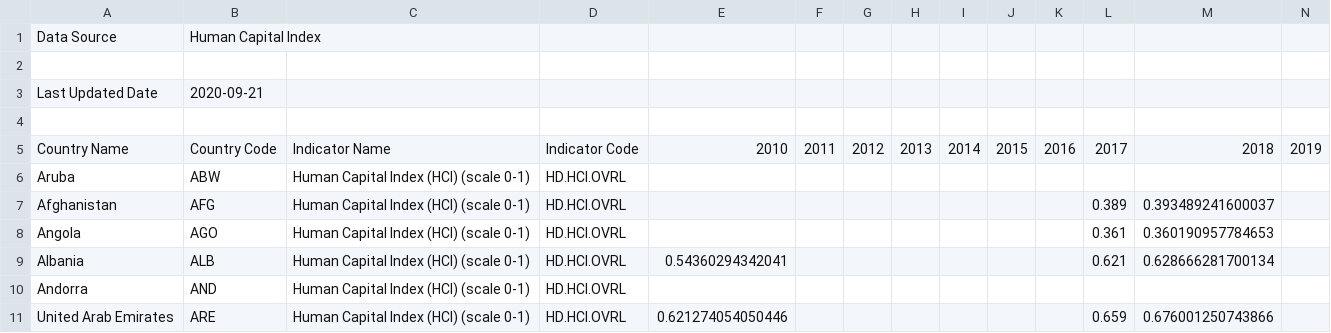
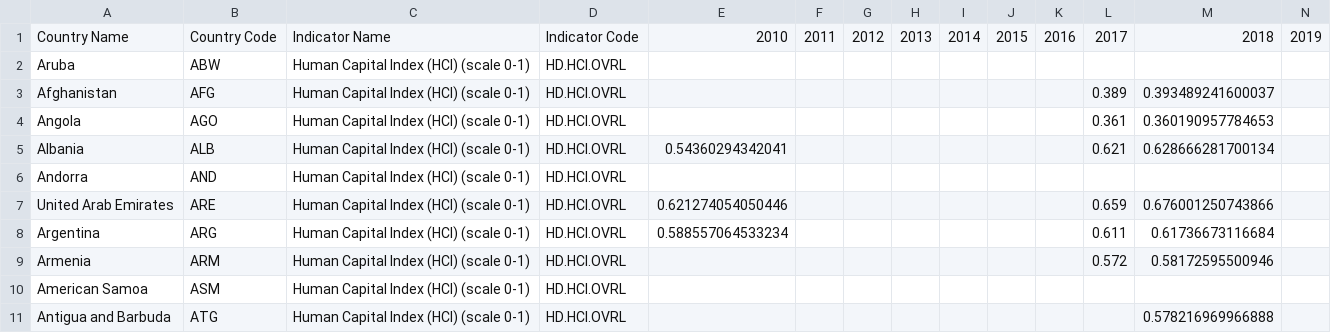
Before and after one commit to chuka19952/carbon-footprint, a CSV file: HCI.csv, drawn as a sheet; only a part is shown; the shorter side is filled out with more unchanged rows; rows hold the shown columns only; the diff names each change by its address in the sheet, - before the commit and + after, or states it on an @@ line.

Commit message:
Update HCI.csv
repairs

```diff
--- a/HCI.csv
+++ b/HCI.csv
-row 1: Data Source | Human Capital Index
-row 2: (empty)
-row 3: Last Updated Date | 2020-09-21
-row 4: (empty)
```
